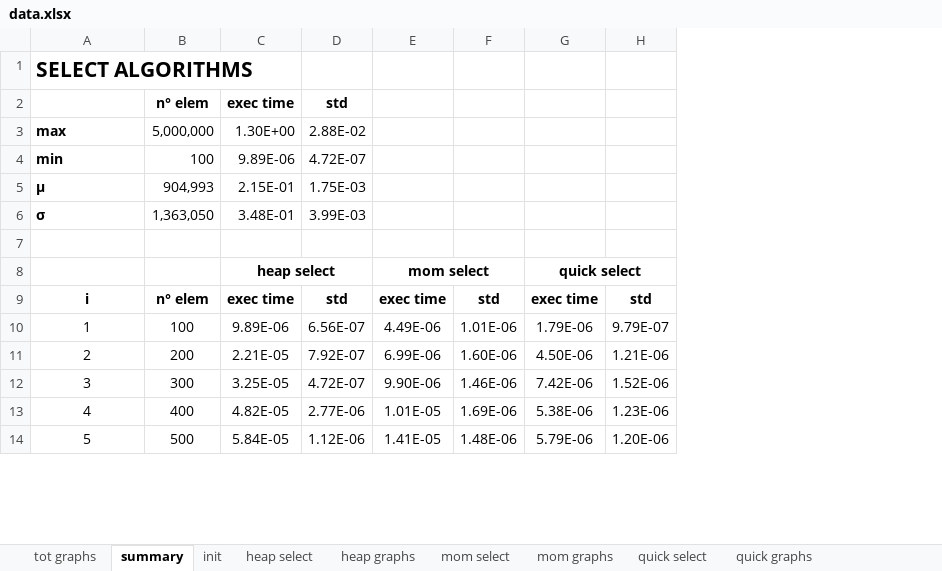
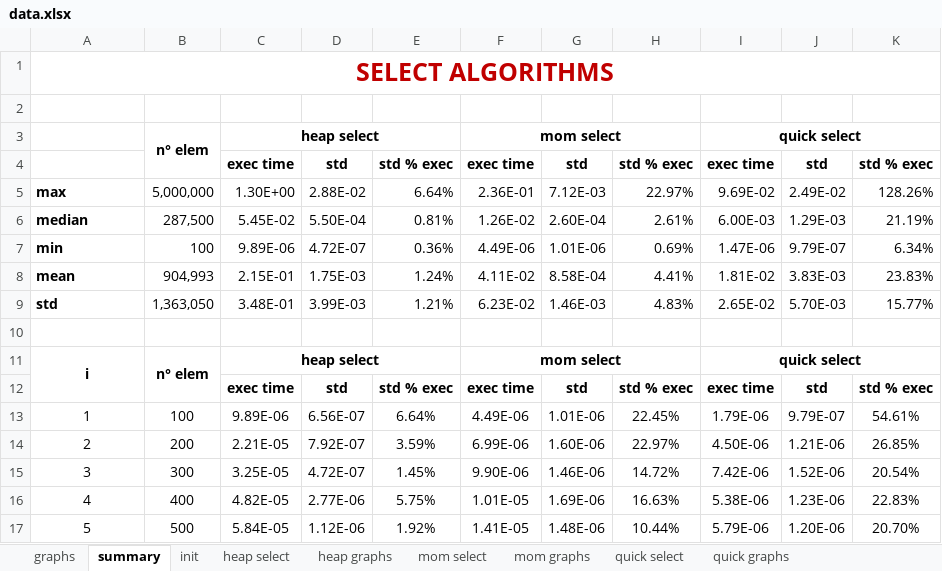
Before and after one commit to MaxBaldo99/ProjectASD_1, an Excel workbook: data.xlsx, sheet summary, drawn as a sheet; only a part is shown; values as stored, in another font and other column widths than the file's, no borders; conditional formats not drawn; removed rows and columns are numbered as before the commit, all else as after; the diff names each change by its address in the sheet, - before the commit and + after, or states it on an @@ line.

Commit message:
sistemato il summary

```diff
--- a/data.xlsx (sheet summary)
+++ b/data.xlsx (sheet summary)
-sheet tab: tot graphs
+sheet tab: graphs
+column E, row 4: std % exec; rows 13-17: 6.64% | 3.59% | 1.45% | 5.75% | 1.92%
+column H, row 4: std % exec; rows 13-17: 22.45% | 22.97% | 14.72% | 16.63% | 10.44%
+column K, row 4: std % exec; rows 13-17: 54.61% | 26.85% | 20.54% | 22.83% | 20.70%
@@ A1 text colour: black → #C00000, text size: larger, alignment: left → center @@
+A1:K1 merged
-row 2:  | n° elem | exec time | std
-row 3: max | 5,000,000 | 1.30E+00 | 2.88E-02
-row 4: min | 100 | 9.89E-06 | 4.72E-07
-row 5: μ | 904,993 | 2.15E-01 | 1.75E-03
-row 6: σ | 1,363,050 | 3.48E-01 | 3.99E-03
-B3: (empty)
+B3: n° elem
+B3:B4 merged
@@ column A renumbered in row 4 @@
-B4: n° elem
+B4: (empty)
+row 5: max | 5,000,000 | 1.30E+00 | 2.88E-02 | 6.64% | 2.36E-01 | 7.12E-03 | 22.97% | 9.69E-02 | 2.49E-02 | 128.26%
+row 6: median | 287,500 | 5.45E-02 | 5.50E-04 | 0.81% | 1.26E-02 | 2.60E-04 | 2.61% | 6.00E-03 | 1.29E-03 | 21.19%
+row 7: min | 100 | 9.89E-06 | 4.72E-07 | 0.36% | 4.49E-06 | 1.01E-06 | 0.69% | 1.47E-06 | 9.79E-07 | 6.34%
+row 8: mean | 904,993 | 2.15E-01 | 1.75E-03 | 1.24% | 4.11E-02 | 8.58E-04 | 4.41% | 1.81E-02 | 3.83E-03 | 23.83%
+row 9: std | 1,363,050 | 3.48E-01 | 3.99E-03 | 1.21% | 6.23E-02 | 1.46E-03 | 4.83% | 2.65E-02 | 5.70E-03 | 15.77%
+row 10: (empty)
+row 11: i | n° elem | heap select |  |  | mom select |  |  | quick select
+row 12:  |  | exec time | std | std % exec | exec time | std | std % exec | exec time | std | std % exec
```
Also changed, not shown: sheet heap select, sheet mom select, sheet quick select, formulas that keep their value.
